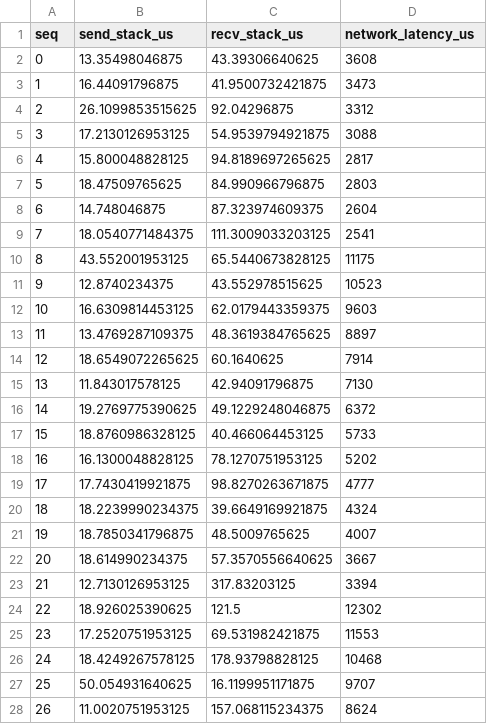
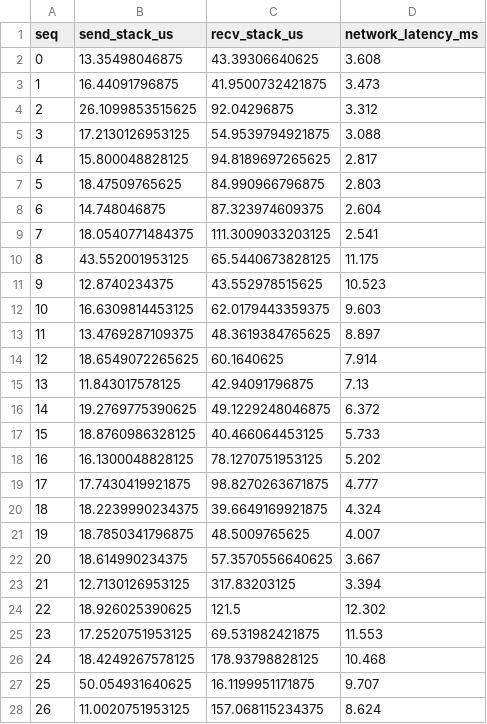
Before and after one commit to BTreeMap/PingPong, a CSV file: demo/server.csv, drawn as a sheet; only a part is shown; the diff covers the shown part only.

Commit message:
fix: update network latency calculation to milliseconds in analyze_ebpf.py refactor: update CSV headers for client and server data to use consistent naming

```diff
--- a/demo/server.csv
+++ b/demo/server.csv
@@ -1,28 +1,28 @@
-seq,send_stack_us,recv_stack_us,network_latency_us
-0,13.35498046875,43.39306640625,3608
-1,16.44091796875,41.9500732421875,3473
-2,26.1099853515625,92.04296875,3312
-3,17.2130126953125,54.9539794921875,3088
-4,15.800048828125,94.8189697265625,2817
-5,18.47509765625,84.990966796875,2803
-6,14.748046875,87.323974609375,2604
-7,18.0540771484375,111.3009033203125,2541
-8,43.552001953125,65.5440673828125,11175
-9,12.8740234375,43.552978515625,10523
-10,16.6309814453125,62.0179443359375,9603
-11,13.4769287109375,48.3619384765625,8897
-12,18.6549072265625,60.1640625,7914
-13,11.843017578125,42.94091796875,7130
-14,19.2769775390625,49.1229248046875,6372
-15,18.8760986328125,40.466064453125,5733
-16,16.1300048828125,78.1270751953125,5202
-17,17.7430419921875,98.8270263671875,4777
-18,18.2239990234375,39.6649169921875,4324
-19,18.7850341796875,48.5009765625,4007
-20,18.614990234375,57.3570556640625,3667
-21,12.7130126953125,317.83203125,3394
-22,18.926025390625,121.5,12302
-23,17.2520751953125,69.531982421875,11553
-24,18.4249267578125,178.93798828125,10468
-25,50.054931640625,16.1199951171875,9707
-26,11.0020751953125,157.068115234375,8624
+seq,send_stack_us,recv_stack_us,network_latency_ms
+0,13.35498046875,43.39306640625,3.608
+1,16.44091796875,41.9500732421875,3.473
+2,26.1099853515625,92.04296875,3.312
+3,17.2130126953125,54.9539794921875,3.088
+4,15.800048828125,94.8189697265625,2.817
+5,18.47509765625,84.990966796875,2.803
+6,14.748046875,87.323974609375,2.604
+7,18.0540771484375,111.3009033203125,2.541
+8,43.552001953125,65.5440673828125,11.175
+9,12.8740234375,43.552978515625,10.523
+10,16.6309814453125,62.0179443359375,9.603
+11,13.4769287109375,48.3619384765625,8.897
+12,18.6549072265625,60.1640625,7.914
+13,11.843017578125,42.94091796875,7.13
+14,19.2769775390625,49.1229248046875,6.372
+15,18.8760986328125,40.466064453125,5.733
+16,16.1300048828125,78.1270751953125,5.202
+17,17.7430419921875,98.8270263671875,4.777
+18,18.2239990234375,39.6649169921875,4.324
+19,18.7850341796875,48.5009765625,4.007
+20,18.614990234375,57.3570556640625,3.667
+21,12.7130126953125,317.83203125,3.394
+22,18.926025390625,121.5,12.302
+23,17.2520751953125,69.531982421875,11.553
+24,18.4249267578125,178.93798828125,10.468
+25,50.054931640625,16.1199951171875,9.707
+26,11.0020751953125,157.068115234375,8.624
```
Also changed, not shown: 70 edited cells elsewhere in this file, demo/client.csv, 3 other files.
